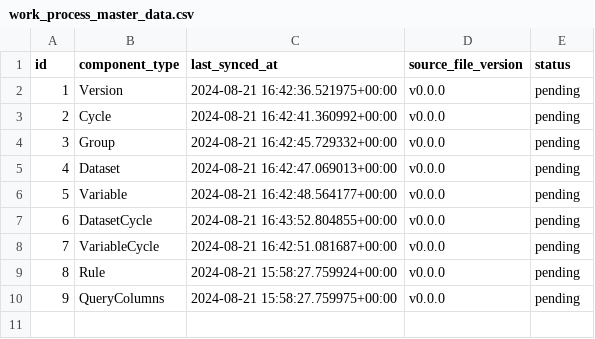
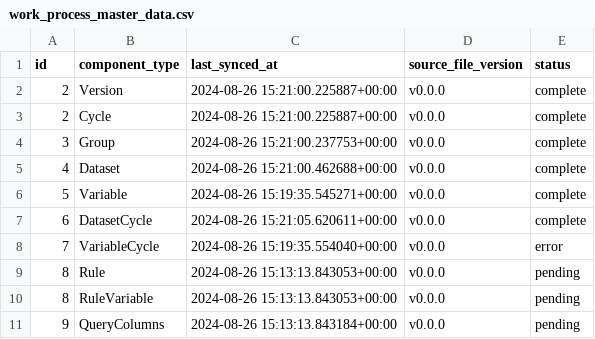
Before and after one commit to HallLab/MyNHANES, a CSV file: mynhanes/masterdata/work_process_master_data.csv, drawn as a sheet.

```diff
--- a/mynhanes/masterdata/work_process_master_data.csv
+++ b/mynhanes/masterdata/work_process_master_data.csv
@@ -1,10 +1,11 @@
 id,component_type,last_synced_at,source_file_version,status
-1,Version,2024-08-21 16:42:36.521975+00:00,v0.0.0,pending
-2,Cycle,2024-08-21 16:42:41.360992+00:00,v0.0.0,pending
-3,Group,2024-08-21 16:42:45.729332+00:00,v0.0.0,pending
-4,Dataset,2024-08-21 16:42:47.069013+00:00,v0.0.0,pending
-5,Variable,2024-08-21 16:42:48.564177+00:00,v0.0.0,pending
-6,DatasetCycle,2024-08-21 16:43:52.804855+00:00,v0.0.0,pending
-7,VariableCycle,2024-08-21 16:42:51.081687+00:00,v0.0.0,pending
-8,Rule,2024-08-21 15:58:27.759924+00:00,v0.0.0,pending
-9,QueryColumns,2024-08-21 15:58:27.759975+00:00,v0.0.0,pending
+2,Version,2024-08-26 15:21:00.225887+00:00,v0.0.0,complete
+2,Cycle,2024-08-26 15:21:00.225887+00:00,v0.0.0,complete
+3,Group,2024-08-26 15:21:00.237753+00:00,v0.0.0,complete
+4,Dataset,2024-08-26 15:21:00.462688+00:00,v0.0.0,complete
+5,Variable,2024-08-26 15:19:35.545271+00:00,v0.0.0,complete
+6,DatasetCycle,2024-08-26 15:21:05.620611+00:00,v0.0.0,complete
+7,VariableCycle,2024-08-26 15:19:35.554040+00:00,v0.0.0,error
+8,Rule,2024-08-26 15:13:13.843053+00:00,v0.0.0,pending
+8,RuleVariable,2024-08-26 15:13:13.843053+00:00,v0.0.0,pending
+9,QueryColumns,2024-08-26 15:13:13.843184+00:00,v0.0.0,pending
```
Also changed, not shown: mynhanes/masterdata/cycles.csv, mynhanes/masterdata/datasets.csv, 56 other files.
